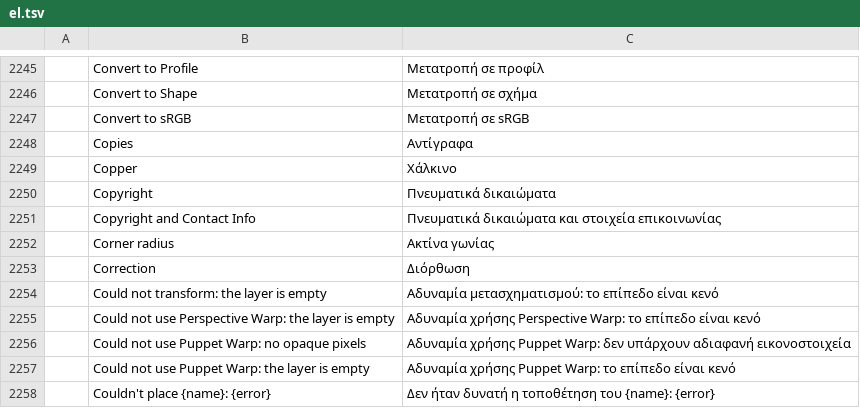
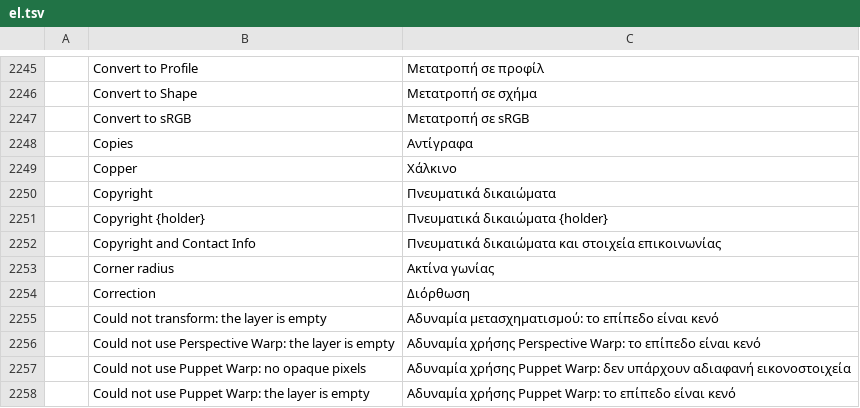
Before and after one commit to salim-studio/photosweet, a TSV file: crates/ui-egui/src/i18n/el.tsv, drawn as a sheet; only a part is shown, gaps mark what is left out; the shorter side is filled out with more unchanged rows; the diff names each change by its address in the sheet, - before the commit and + after, or states it on an @@ line.

Commit message:
Drop the About window's Contributors and Models tabs, add the copyright line and 1.0.0

```diff
--- a/crates/ui-egui/src/i18n/el.tsv
+++ b/crates/ui-egui/src/i18n/el.tsv
+row 2251:  | Copyright {holder} | Πνευματικά δικαιώματα {holder}
```
Also changed, not shown: crates/ui-egui/src/i18n/es.tsv, crates/ui-egui/src/i18n/pl.tsv, 25 other files.
